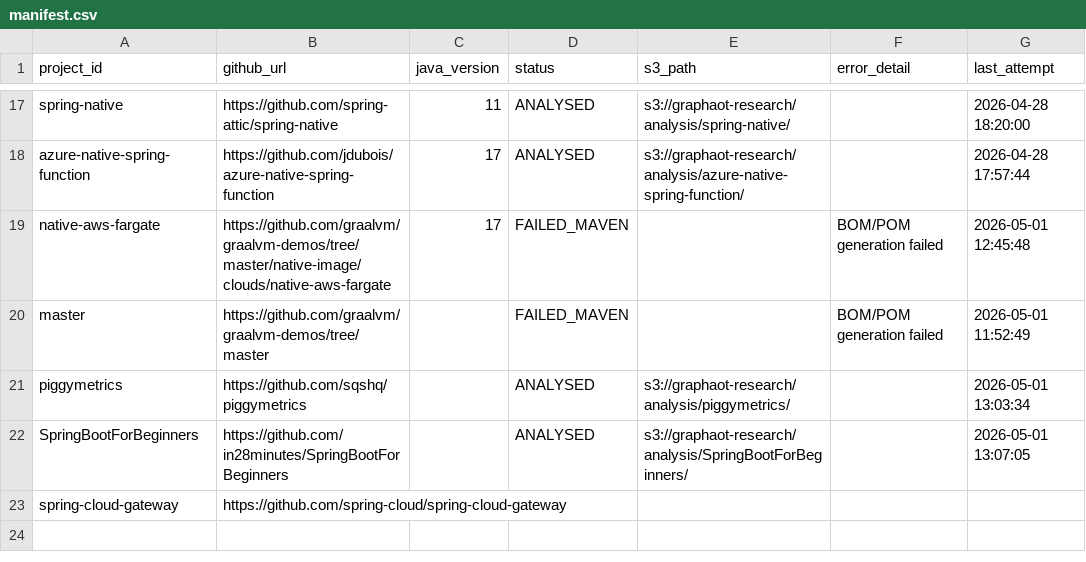
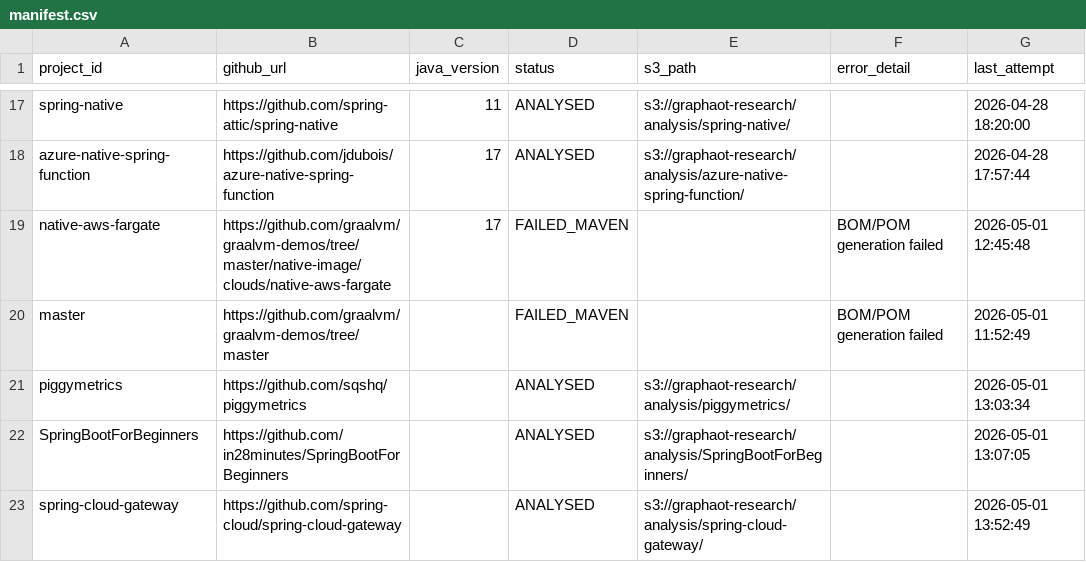
Before and after one commit to sergio-oliveira-br/GraphAOT, a CSV file: src/data/manifest.csv, drawn as a sheet; only a part is shown, gaps mark what is left out.

```diff
--- a/src/data/manifest.csv
+++ b/src/data/manifest.csv
@@ -22,2 +22,2 @@ piggymetrics,https://github.com/sqshq/piggymetrics,,ANALYSED,s3://graphaot-resea
 SpringBootForBeginners,https://github.com/in28minutes/SpringBootForBeginners,,ANALYSED,s3://graphaot-research/analysis/SpringBootForBeginners/,,2026-05-01 13:07:05
-spring-cloud-gateway,https://github.com/spring-cloud/spring-cloud-gateway,,,,,
+spring-cloud-gateway,https://github.com/spring-cloud/spring-cloud-gateway,,ANALYSED,s3://graphaot-research/analysis/spring-cloud-gateway/,,2026-05-01 13:52:49
```
Also changed, not shown: src/data/analysis_results.csv, 10 other files.
